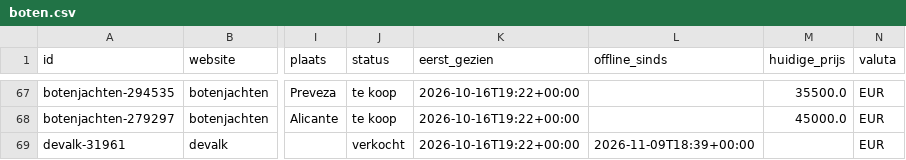
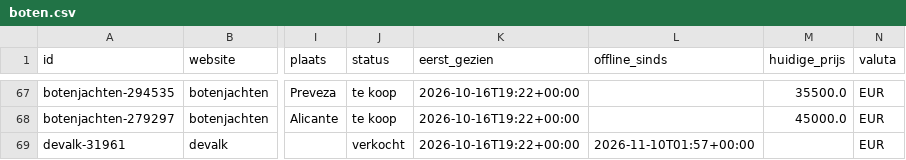
Before and after one commit to brennyc86/westerlyzoeker, a CSV file: docs/data/boten.csv, drawn as a sheet; only a part is shown, gaps mark what is left out; the diff covers the shown part only; the diff names each change by its address in the sheet, - before the commit and + after, or states it on an @@ line.

```diff
--- a/docs/data/boten.csv
+++ b/docs/data/boten.csv
-L69 (offline_sinds): 2026-11-09T18:39+00:00
+L69 (offline_sinds): 2026-11-10T01:57+00:00
```
Also changed, not shown: 9 edited cells elsewhere in this file, docs/data/biedingen.csv, 1 other file.
